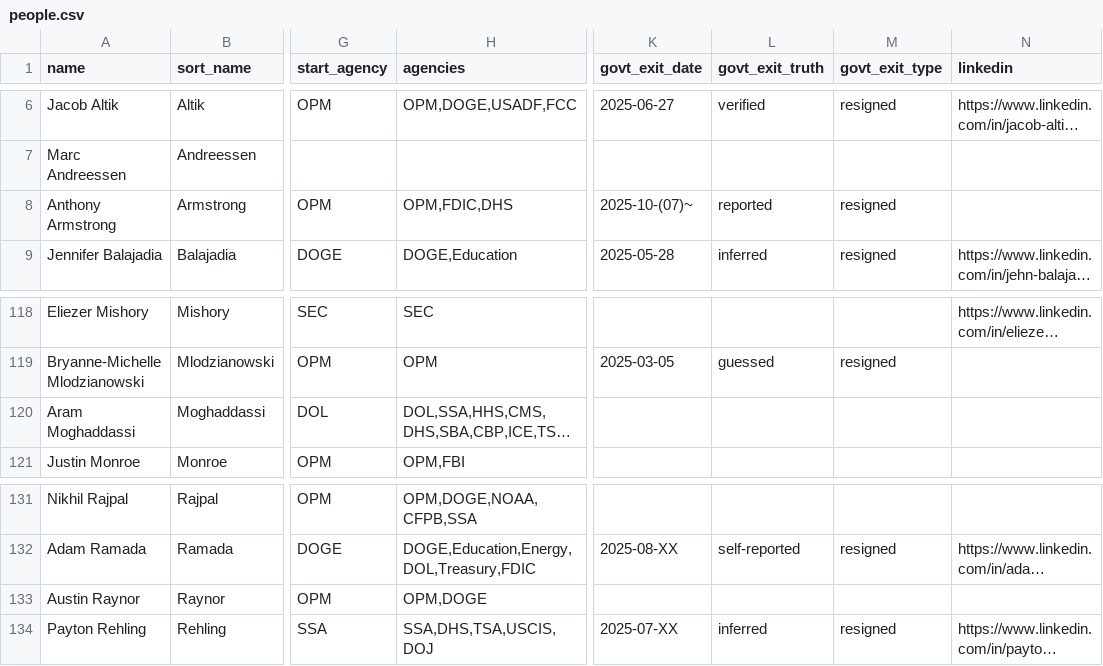
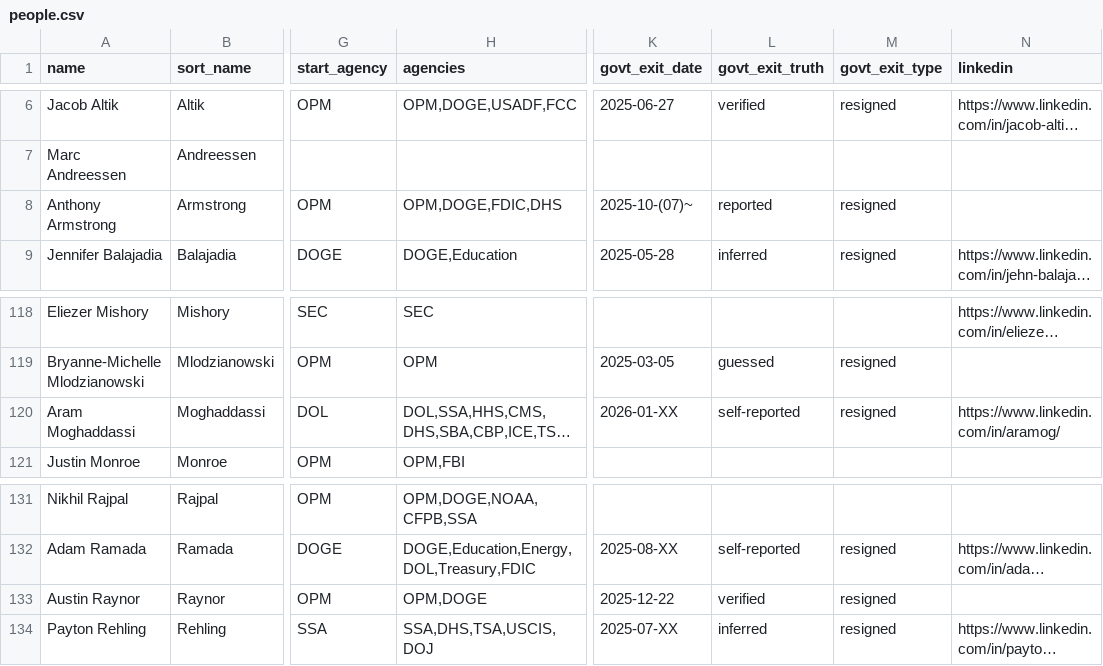
Before and after one commit to harrisj/doge_track, a CSV file: src/csv/people.csv, drawn as a sheet; only a part is shown, gaps mark what is left out; long unchanged cells end in …; the diff names each change by its address in the sheet, - before the commit and + after, or states it on an @@ line.

```diff
--- a/src/csv/people.csv
+++ b/src/csv/people.csv
-H8 (agencies): OPM,FDIC,DHS
+H8 (agencies): OPM,DOGE,FDIC,DHS
-K120 (govt_exit_date): (empty)
+K120 (govt_exit_date): 2026-01-XX
-L120 (govt_exit_truth): (empty)
+L120 (govt_exit_truth): self-reported
-M120 (govt_exit_type): (empty)
+M120 (govt_exit_type): resigned
-N120 (linkedin): (empty)
+N120 (linkedin): https://www.linkedin.com/in/aramog/
-K133 (govt_exit_date): (empty)
+K133 (govt_exit_date): 2025-12-22
-L133 (govt_exit_truth): (empty)
+L133 (govt_exit_truth): verified
-M133 (govt_exit_type): (empty)
+M133 (govt_exit_type): resigned
```
Also changed, not shown: src/csv/agencies.csv, src/csv/events.csv, 11 other files.
